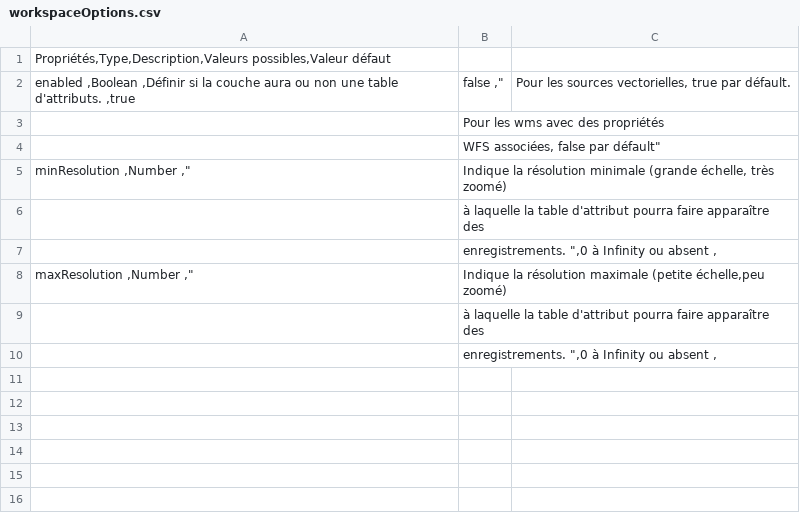
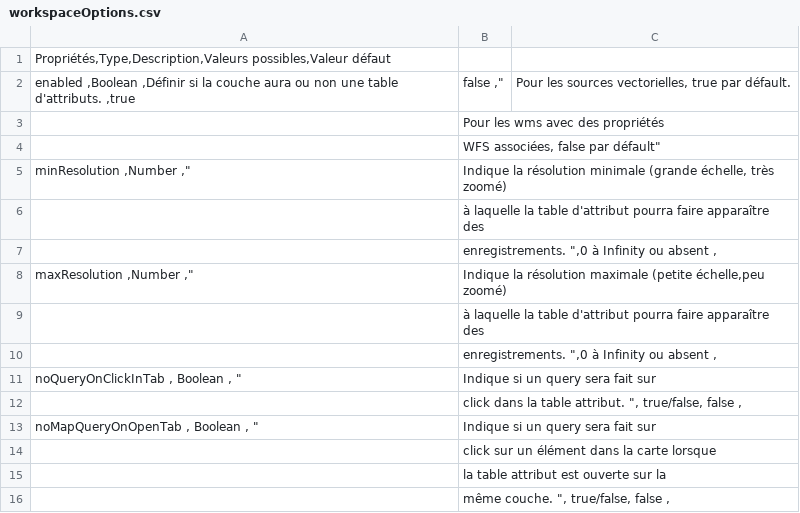
Before and after one commit to infra-geo-ouverte/igo2, a CSV file: docs/_tables/fr/properties/workspaceOptions.csv, drawn as a sheet; the diff names each change by its address in the sheet, - before the commit and + after, or states it on an @@ line.

```diff
--- a/docs/_tables/fr/properties/workspaceOptions.csv
+++ b/docs/_tables/fr/properties/workspaceOptions.csv
+row 11: noQueryOnClickInTab , Boolean , " | Indique si un query sera fait sur
+row 12:  | click dans la table attribut. ", true/false, false ,
+row 13: noMapQueryOnOpenTab , Boolean , " | Indique si un query sera fait sur
+row 14:  | click sur un élément dans la carte lorsque
+row 15:  | la table attribut est ouverte sur la
+row 16:  | même couche. ", true/false, false ,
```
Also changed, not shown: docs/_tables/fr/properties/sources/wms.csv, 2 other files.
